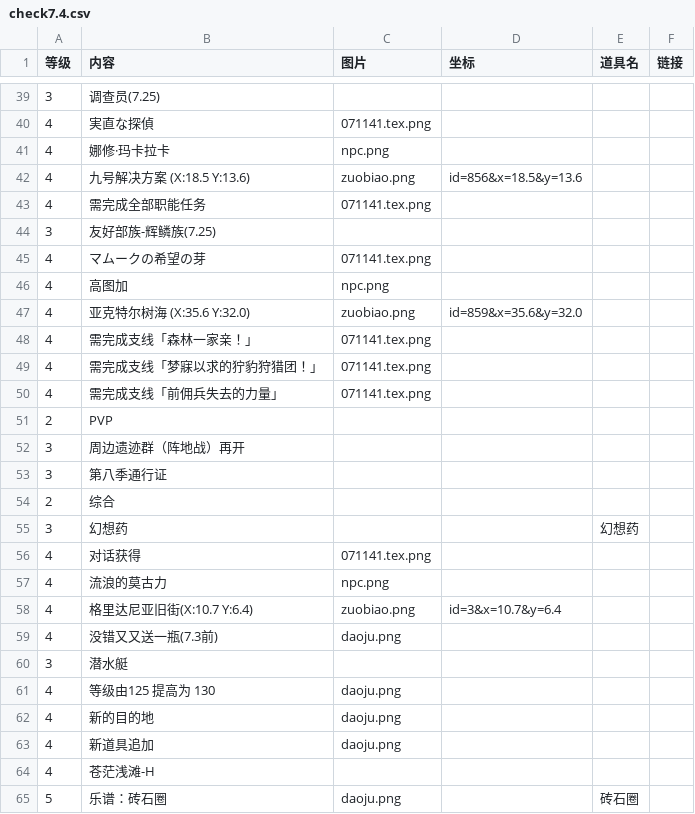
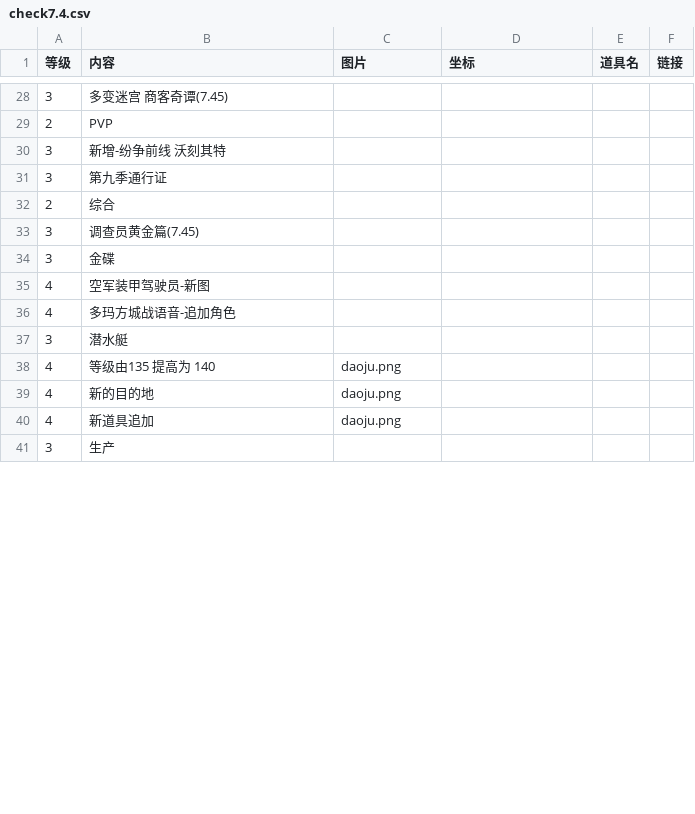
Before and after one commit to ffxiv-cn/tools.ffxiv.cn, a CSV file: lajipai/csv/check7.4.csv, drawn as a sheet; only a part is shown, gaps mark what is left out; the shorter side is filled out with more unchanged rows; the diff covers the shown part only.

```diff
--- a/lajipai/csv/check7.4.csv
+++ b/lajipai/csv/check7.4.csv
@@ -39,27 +28,13 @@
-3,调查员(7.25),,,,
-4,実直な探偵,071141.tex.png,,,
-4,娜修·玛卡拉卡,npc.png,,,
-4,九号解决方案 (X:18.5 Y:13.6),zuobiao.png,id=856&x=18.5&y=13.6,,
-4,需完成全部职能任务,071141.tex.png,,,
-3,友好部族-辉鳞族(7.25),,,,
-4,マムークの希望の芽,071141.tex.png,,,
-4,高图加,npc.png,,,
-4,亚克特尔树海 (X:35.6 Y:32.0),zuobiao.png,id=859&x=35.6&y=32.0,,
-4,需完成支线「森林一家亲！」,071141.tex.png,,,
-4,需完成支线「梦寐以求的狞豹狩猎团！」,071141.tex.png,,,
-4,需完成支线「前佣兵失去的力量」,071141.tex.png,,,
+3,多变迷宫 商客奇谭(7.45),,,,
 2,PVP,,,,
-3,周边遗迹群（阵地战）再开,,,,
-3,第八季通行证,,,,
+3,新增-纷争前线 沃刻其特,,,,
+3,第九季通行证,,,,
 2,综合,,,,
-3,幻想药,,,幻想药,
-4,对话获得,071141.tex.png,,,
-4,流浪的莫古力,npc.png,,,
-4,格里达尼亚旧街(X:10.7 Y:6.4),zuobiao.png,id=3&x=10.7&y=6.4,,
-4,没错又又送一瓶(7.3前),daoju.png,,,
+3,调查员黄金篇(7.45),,,,
+3,金碟,,,,
+4,空军装甲驾驶员-新图,,,,
+4,多玛方城战语音-追加角色,,,,
 3,潜水艇,,,,
-4,等级由125 提高为 130,daoju.png,,,
+4,等级由135 提高为 140,daoju.png,,,
 4,新的目的地,daoju.png,,,
 4,新道具追加,daoju.png,,,
-4,苍茫浅滩-H,,,,
-5,乐谱：砖石圈,daoju.png,,砖石圈,
```
Also changed, not shown: 4 added rows, 31 removed rows and 19 edited cells elsewhere in this file, 2 other files.
